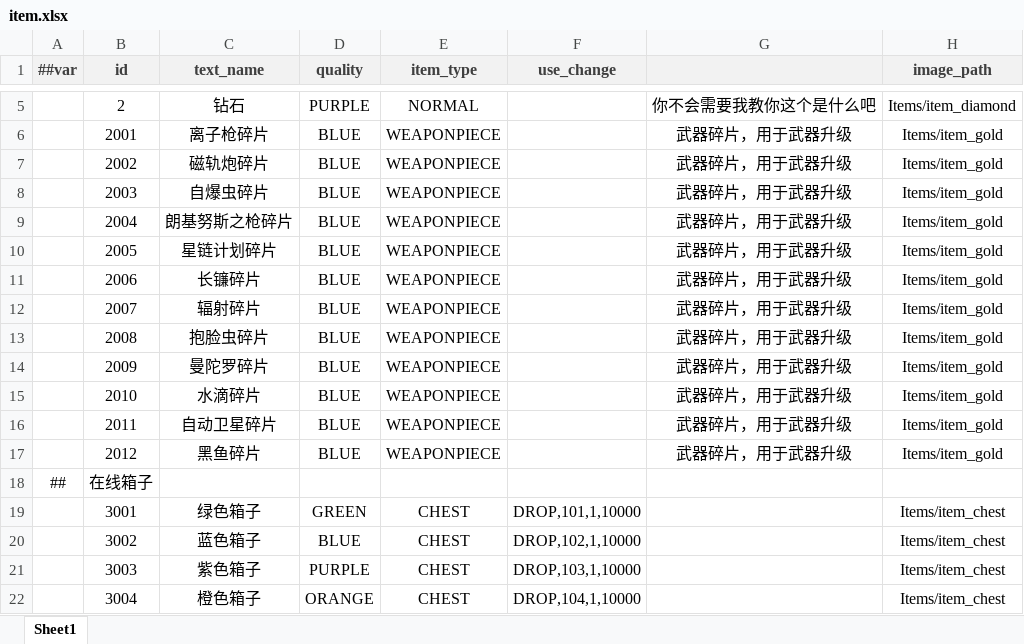
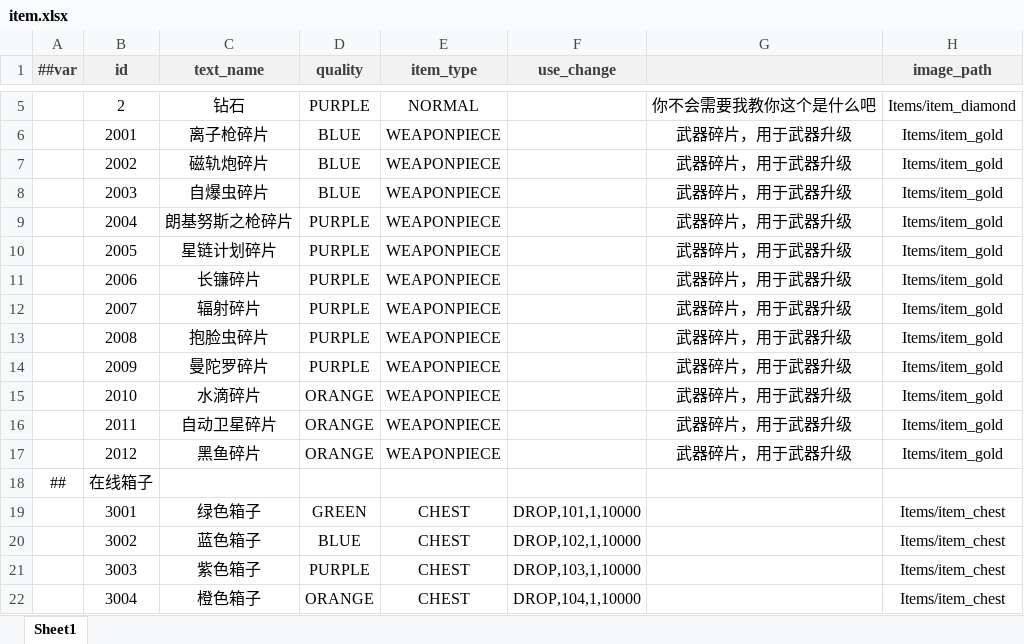
Before and after one commit to BroochWu/ZiStar, an Excel workbook: _ConfigExcels/Datas/item.xlsx, sheet Sheet1, drawn as a sheet; only a part is shown, gaps mark what is left out; values as stored, in another font and other column widths than the file's, no borders; the diff names each change by its address in the sheet, - before the commit and + after, or states it on an @@ line.

```diff
--- a/_ConfigExcels/Datas/item.xlsx (sheet Sheet1)
+++ b/_ConfigExcels/Datas/item.xlsx (sheet Sheet1)
-D9:D14 (quality): BLUE
+D9:D14 (quality): PURPLE
-D15:D17 (quality): BLUE
+D15:D17 (quality): ORANGE
```
Also changed, not shown: _ConfigExcels/Datas/com_drop.xlsx, 5 other files.
